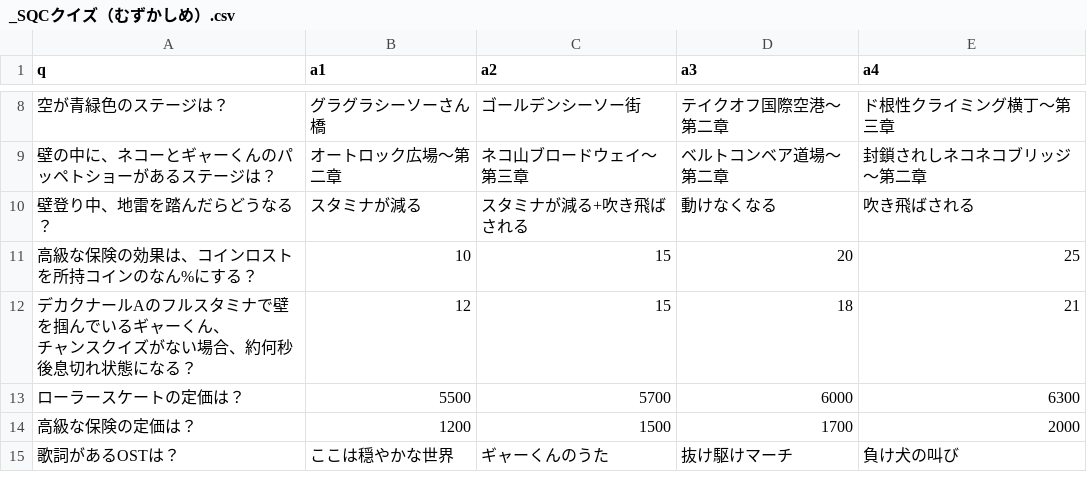
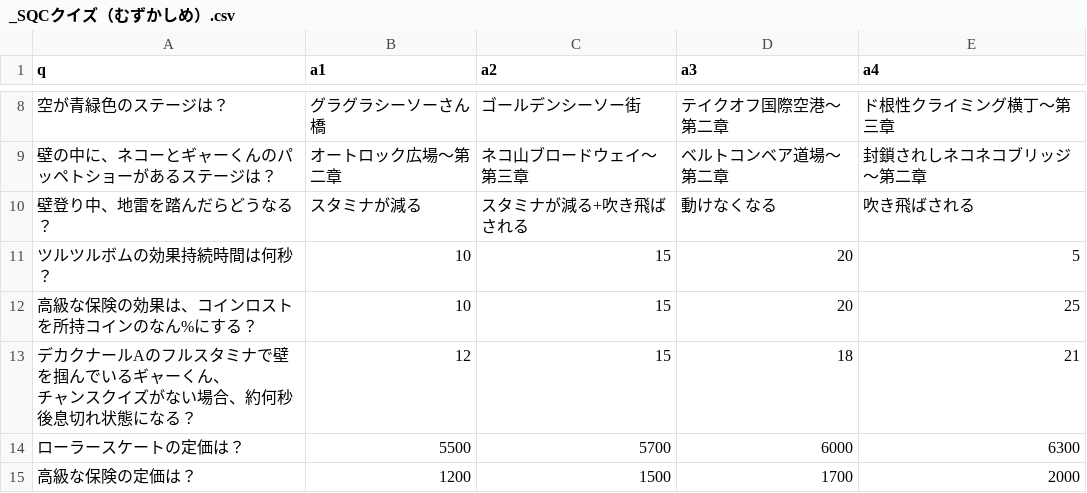
Before and after one commit to spc11400/sqc_quizzes, a CSV file: _SQCクイズ（むずかしめ）.csv, drawn as a sheet; only a part is shown, gaps mark what is left out; the shorter side is filled out with more unchanged rows.

```diff
--- a/_SQCクイズ（むずかしめ）.csv
+++ b/_SQCクイズ（むずかしめ）.csv
@@ -11,2 +11,3 @@ q,a1,a2,a3,a4
 壁登り中、地雷を踏んだらどうなる？,スタミナが減る,スタミナが減る+吹き飛ばされる,動けなくなる,吹き飛ばされる
+ツルツルボムの効果持続時間は何秒？,10,15,20,5
 高級な保険の効果は、コインロストを所持コインのなん%にする？,10,15,20,25
```
Also changed, not shown: _SQCクイズ（かんたん）.csv, _SQCクイズ（ふつう）.csv, 2 other files.
